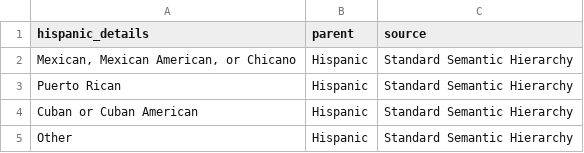
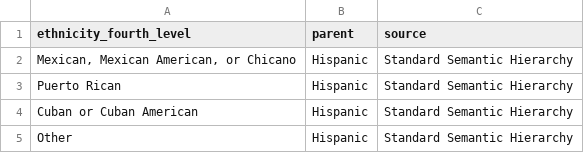
Before and after one commit to ekrolen/demo_hierarchy_docs, a CSV file: ethnicity_fourth_level.csv, drawn as a sheet.

```diff
--- a/ethnicity_fourth_level.csv
+++ b/ethnicity_fourth_level.csv
@@ -1,2 +1,2 @@
-hispanic_details,parent,source
+ethnicity_fourth_level,parent,source
 "Mexican, Mexican American, or Chicano",Hispanic,Standard Semantic Hierarchy
```
Also changed, not shown: age_second_level.csv, gender_second_level.csv, 6 other files.
